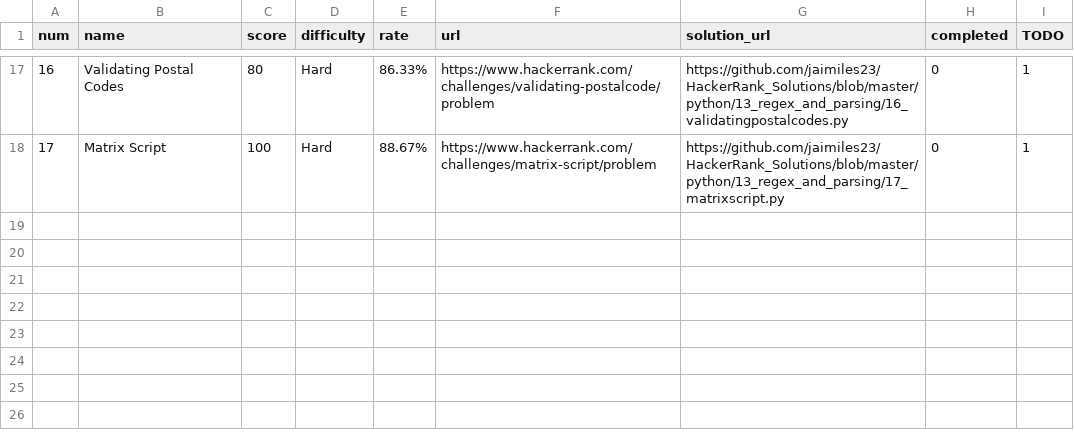
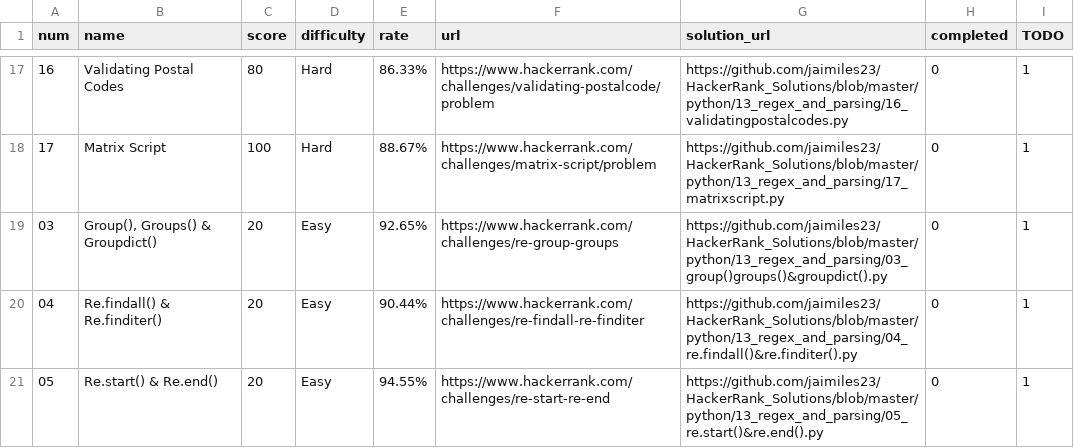
Before and after one commit to jaimiles23/HackerRank_Solutions, a CSV file: python/13_regex_and_parsing/regex_and_parsing_info.csv, drawn as a sheet; only a part is shown, gaps mark what is left out; the diff names each change by its address in the sheet, - before the commit and + after, or states it on an @@ line.

```diff
--- a/python/13_regex_and_parsing/regex_and_parsing_info.csv
+++ b/python/13_regex_and_parsing/regex_and_parsing_info.csv
+row 19: 03 | Group(), Groups() & Groupdict() | 20 | Easy | 92.65% | https://www.hackerrank.com/challenges/re-group-groups | https://github.com/jaimiles23/HackerRank_Solutions/blob/master/python/13_regex_and_parsing/03_group()groups()&groupdict().py | 0 | 1
+row 20: 04 | Re.findall() & Re.finditer() | 20 | Easy | 90.44% | https://www.hackerrank.com/challenges/re-findall-re-finditer | https://github.com/jaimiles23/HackerRank_Solutions/blob/master/python/13_regex_and_parsing/04_re.findall()&re.finditer().py | 0 | 1
+row 21: 05 | Re.start() & Re.end() | 20 | Easy | 94.55% | https://www.hackerrank.com/challenges/re-start-re-end | https://github.com/jaimiles23/HackerRank_Solutions/blob/master/python/13_regex_and_parsing/05_re.start()&re.end().py | 0 | 1
```
Also changed, not shown: python/01_introduction/introduction_info.csv, python/04_sets/sets_info.csv.
